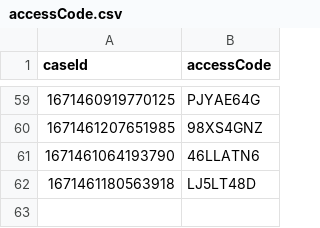
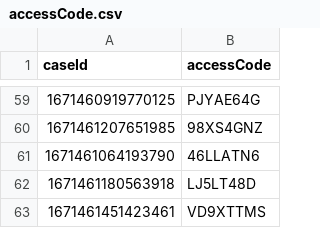
Before and after one commit to hmcts/xui-performance, a CSV file: accessCode.csv, drawn as a sheet; only a part is shown, gaps mark what is left out; the diff names each change by its address in the sheet, - before the commit and + after, or states it on an @@ line.

```diff
--- a/accessCode.csv
+++ b/accessCode.csv
+row 63: 1671461451423461 | VD9XTTMS
```
Also changed, not shown: cases.csv, 1 other file.
